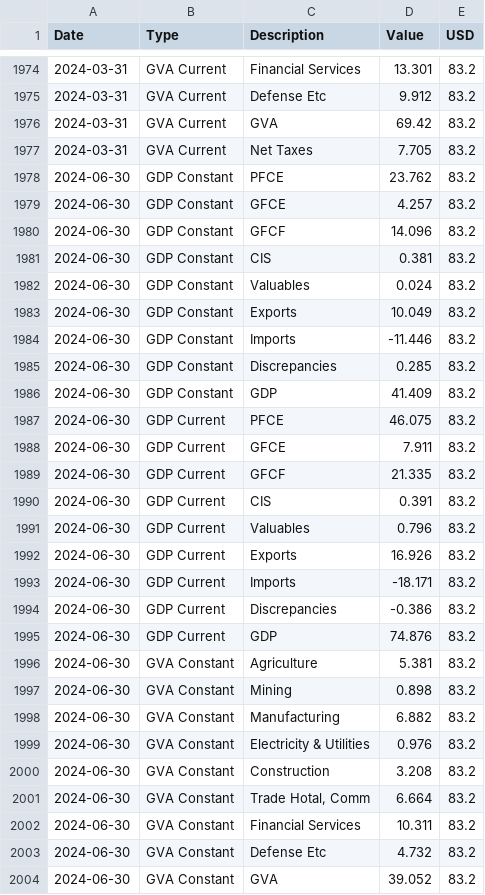
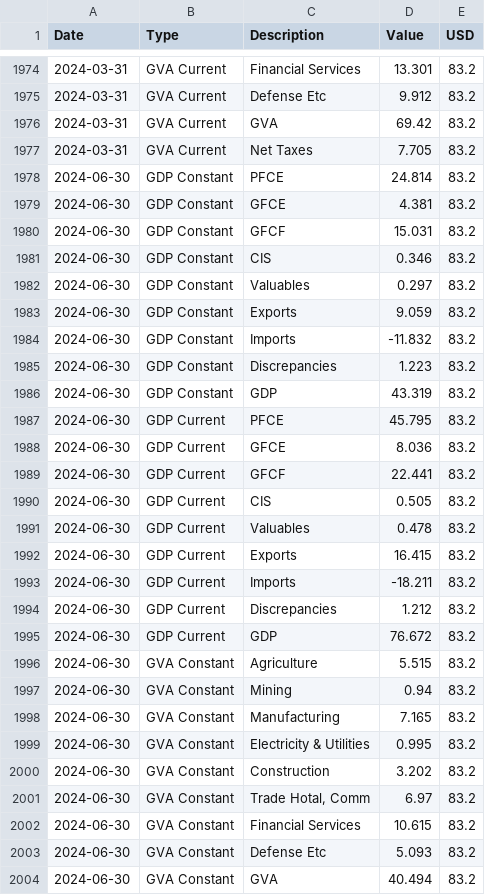
Before and after one commit to paragkar/gdp, a CSV file: 2022_12_22_Indian_GDP_GVA_Comb.csv, drawn as a sheet; only a part is shown, gaps mark what is left out; the diff covers the shown part only.

Commit message:
Update 2022_12_22_Indian_GDP_GVA_Comb.csv

```diff
--- a/2022_12_22_Indian_GDP_GVA_Comb.csv
+++ b/2022_12_22_Indian_GDP_GVA_Comb.csv
@@ -1977,28 +1977,28 @@ Date,Type,Description,Value,USD
 2024-03-31,GVA Current,Net Taxes,7.705,83.2
-2024-06-30,GDP Constant,PFCE,23.762,83.2
-2024-06-30,GDP Constant,GFCE,4.257,83.2
-2024-06-30,GDP Constant,GFCF,14.096,83.2
-2024-06-30,GDP Constant,CIS,0.381,83.2
-2024-06-30,GDP Constant,Valuables,0.024,83.2
-2024-06-30,GDP Constant,Exports,10.049,83.2
-2024-06-30,GDP Constant,Imports,-11.446,83.2
-2024-06-30,GDP Constant,Discrepancies,0.285,83.2
-2024-06-30,GDP Constant,GDP,41.409,83.2
-2024-06-30,GDP Current,PFCE,46.075,83.2
-2024-06-30,GDP Current,GFCE,7.911,83.2
-2024-06-30,GDP Current,GFCF,21.335,83.2
-2024-06-30,GDP Current,CIS,0.391,83.2
-2024-06-30,GDP Current,Valuables,0.796,83.2
-2024-06-30,GDP Current,Exports,16.926,83.2
-2024-06-30,GDP Current,Imports,-18.171,83.2
-2024-06-30,GDP Current,Discrepancies ,-0.386,83.2
-2024-06-30,GDP Current,GDP,74.876,83.2
-2024-06-30,GVA Constant,Agriculture,5.381,83.2
-2024-06-30,GVA Constant,Mining,0.898,83.2
-2024-06-30,GVA Constant,Manufacturing,6.882,83.2
-2024-06-30,GVA Constant,Electricity & Utilities,0.976,83.2
-2024-06-30,GVA Constant,Construction,3.208,83.2
-2024-06-30,GVA Constant,"Trade Hotal, Comm",6.664,83.2
-2024-06-30,GVA Constant,Financial Services,10.311,83.2
-2024-06-30,GVA Constant,Defense Etc,4.732,83.2
-2024-06-30,GVA Constant,GVA,39.052,83.2
+2024-06-30,GDP Constant,PFCE,24.814,83.2
+2024-06-30,GDP Constant,GFCE,4.381,83.2
+2024-06-30,GDP Constant,GFCF,15.031,83.2
+2024-06-30,GDP Constant,CIS,0.346,83.2
+2024-06-30,GDP Constant,Valuables,0.297,83.2
+2024-06-30,GDP Constant,Exports,9.059,83.2
+2024-06-30,GDP Constant,Imports,-11.832,83.2
+2024-06-30,GDP Constant,Discrepancies,1.223,83.2
+2024-06-30,GDP Constant,GDP,43.319,83.2
+2024-06-30,GDP Current,PFCE,45.795,83.2
+2024-06-30,GDP Current,GFCE,8.036,83.2
+2024-06-30,GDP Current,GFCF,22.441,83.2
+2024-06-30,GDP Current,CIS,0.505,83.2
+2024-06-30,GDP Current,Valuables,0.478,83.2
+2024-06-30,GDP Current,Exports,16.415,83.2
+2024-06-30,GDP Current,Imports,-18.211,83.2
+2024-06-30,GDP Current,Discrepancies ,1.212,83.2
+2024-06-30,GDP Current,GDP,76.672,83.2
+2024-06-30,GVA Constant,Agriculture,5.515,83.2
+2024-06-30,GVA Constant,Mining,0.94,83.2
+2024-06-30,GVA Constant,Manufacturing,7.165,83.2
+2024-06-30,GVA Constant,Electricity & Utilities,0.995,83.2
+2024-06-30,GVA Constant,Construction,3.202,83.2
+2024-06-30,GVA Constant,"Trade Hotal, Comm",6.97,83.2
+2024-06-30,GVA Constant,Financial Services,10.615,83.2
+2024-06-30,GVA Constant,Defense Etc,5.093,83.2
+2024-06-30,GVA Constant,GVA,40.494,83.2
```
Also changed, not shown: 125 edited cells elsewhere in this file.
